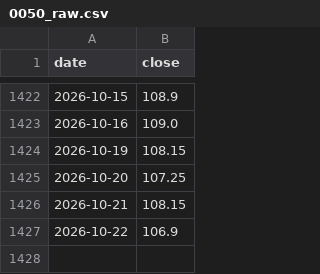
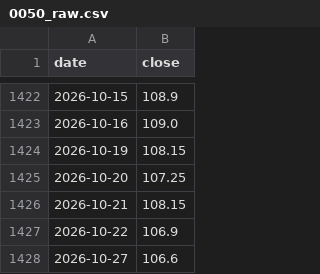
Before and after one commit to Ping-Hsun-Chiang/2X-ETF-monitor, a CSV file: data/_shared/0050_raw.csv, drawn as a sheet; only a part is shown, gaps mark what is left out.

```diff
--- a/data/_shared/0050_raw.csv
+++ b/data/_shared/0050_raw.csv
@@ -1427 +1427,2 @@ date,close
 2026-10-22,106.9
+2026-10-27,106.6
```
Also changed, not shown: data/00631L/adjusted/00631L.csv, data/00631L/raw/00631L_raw.csv, 46 other files.
